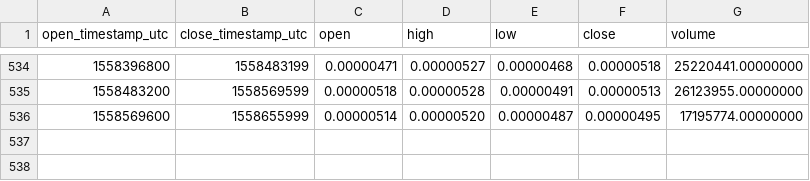
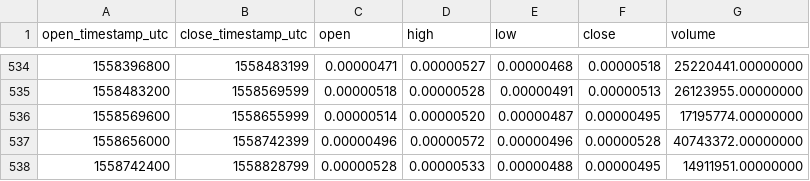
Before and after one commit to cryptobigbro/binance-CMTBTC, a CSV file: binance-CMTBTC-1d.csv, drawn as a sheet; only a part is shown, gaps mark what is left out.

Commit message:
Update OHLCV data.

```diff
--- a/binance-CMTBTC-1d.csv
+++ b/binance-CMTBTC-1d.csv
@@ -536 +536,3 @@ open_timestamp_utc,close_timestamp_utc,open,high,low,close,volume
 1558569600,1558655999,0.00000514,0.00000520,0.00000487,0.00000495,17195774.00000000
+1558656000,1558742399,0.00000496,0.00000572,0.00000496,0.00000528,40743372.00000000
+1558742400,1558828799,0.00000528,0.00000533,0.00000488,0.00000495,14911951.00000000
```
Also changed, not shown: 1 other file.
